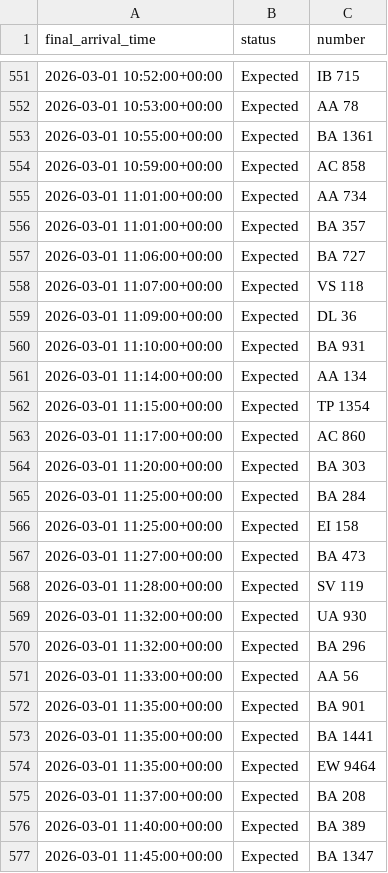
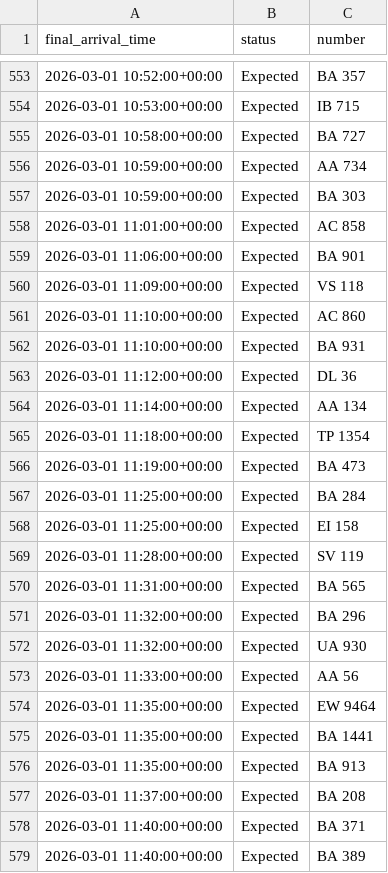
Before and after one commit to yashpincha/labubu-money, a CSV file: imc/data/arrivals.csv, drawn as a sheet; only a part is shown, gaps mark what is left out; the shorter side is filled out with more unchanged rows; the diff covers the shown part only.

```diff
--- a/imc/data/arrivals.csv
+++ b/imc/data/arrivals.csv
@@ -551,26 +553,27 @@ final_arrival_time,status,number
-2026-03-01 10:52:00+00:00,Expected,IB 715
-2026-03-01 10:53:00+00:00,Expected,AA 78
-2026-03-01 10:55:00+00:00,Expected,BA 1361
-2026-03-01 10:59:00+00:00,Expected,AC 858
-2026-03-01 11:01:00+00:00,Expected,AA 734
-2026-03-01 11:01:00+00:00,Expected,BA 357
-2026-03-01 11:06:00+00:00,Expected,BA 727
-2026-03-01 11:07:00+00:00,Expected,VS 118
-2026-03-01 11:09:00+00:00,Expected,DL 36
+2026-03-01 10:52:00+00:00,Expected,BA 357
+2026-03-01 10:53:00+00:00,Expected,IB 715
+2026-03-01 10:58:00+00:00,Expected,BA 727
+2026-03-01 10:59:00+00:00,Expected,AA 734
+2026-03-01 10:59:00+00:00,Expected,BA 303
+2026-03-01 11:01:00+00:00,Expected,AC 858
+2026-03-01 11:06:00+00:00,Expected,BA 901
+2026-03-01 11:09:00+00:00,Expected,VS 118
+2026-03-01 11:10:00+00:00,Expected,AC 860
 2026-03-01 11:10:00+00:00,Expected,BA 931
+2026-03-01 11:12:00+00:00,Expected,DL 36
 2026-03-01 11:14:00+00:00,Expected,AA 134
-2026-03-01 11:15:00+00:00,Expected,TP 1354
-2026-03-01 11:17:00+00:00,Expected,AC 860
-2026-03-01 11:20:00+00:00,Expected,BA 303
+2026-03-01 11:18:00+00:00,Expected,TP 1354
+2026-03-01 11:19:00+00:00,Expected,BA 473
 2026-03-01 11:25:00+00:00,Expected,BA 284
 2026-03-01 11:25:00+00:00,Expected,EI 158
-2026-03-01 11:27:00+00:00,Expected,BA 473
 2026-03-01 11:28:00+00:00,Expected,SV 119
+2026-03-01 11:31:00+00:00,Expected,BA 565
+2026-03-01 11:32:00+00:00,Expected,BA 296
 2026-03-01 11:32:00+00:00,Expected,UA 930
-2026-03-01 11:32:00+00:00,Expected,BA 296
 2026-03-01 11:33:00+00:00,Expected,AA 56
-2026-03-01 11:35:00+00:00,Expected,BA 901
+2026-03-01 11:35:00+00:00,Expected,EW 9464
 2026-03-01 11:35:00+00:00,Expected,BA 1441
-2026-03-01 11:35:00+00:00,Expected,EW 9464
+2026-03-01 11:35:00+00:00,Expected,BA 913
 2026-03-01 11:37:00+00:00,Expected,BA 208
+2026-03-01 11:40:00+00:00,Expected,BA 371
 2026-03-01 11:40:00+00:00,Expected,BA 389
```
Also changed, not shown: 12 added rows, 8 removed rows, 8 moved rows and 59 edited cells elsewhere in this file, imc/data/departures.csv, 2 other files.
